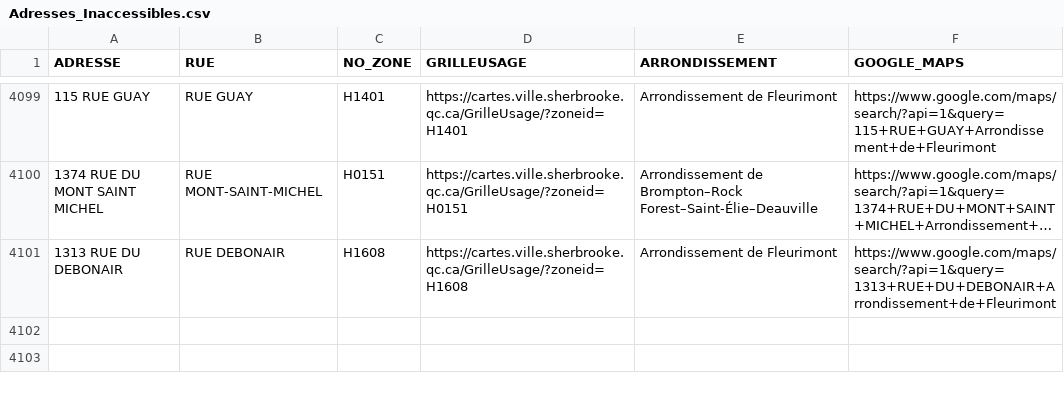
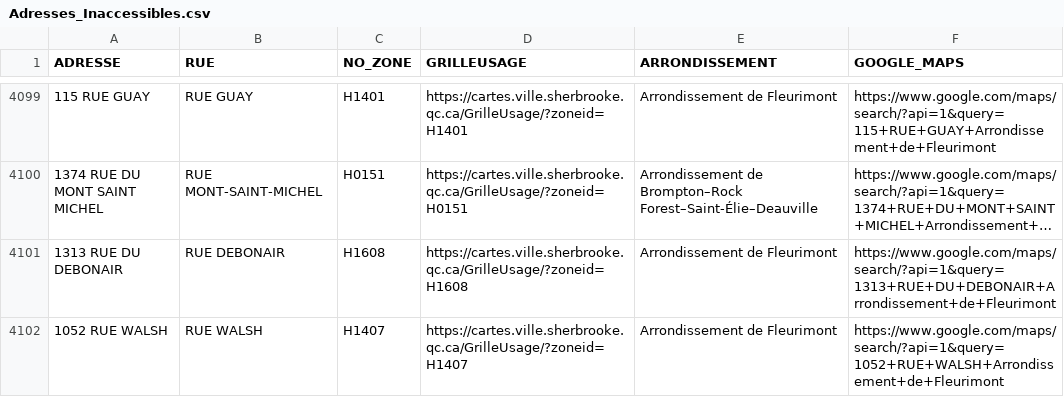
Before and after one commit to KBAILEY90/Prospection, a CSV file: data/Adresses_Inaccessibles.csv, drawn as a sheet; only a part is shown, gaps mark what is left out; long unchanged cells end in …; the diff names each change by its address in the sheet, - before the commit and + after, or states it on an @@ line.

```diff
--- a/data/Adresses_Inaccessibles.csv
+++ b/data/Adresses_Inaccessibles.csv
+row 4102: 1052 RUE WALSH | RUE WALSH | H1407 | https://cartes.ville.sherbrooke.qc.ca/GrilleUsage/?zoneid=H1407 | Arrondissement de Fleurimont | https://www.google.com/maps/search/?api=1&query=1052+RUE+WALSH+Arrondissement+de+Fleurimont
```
